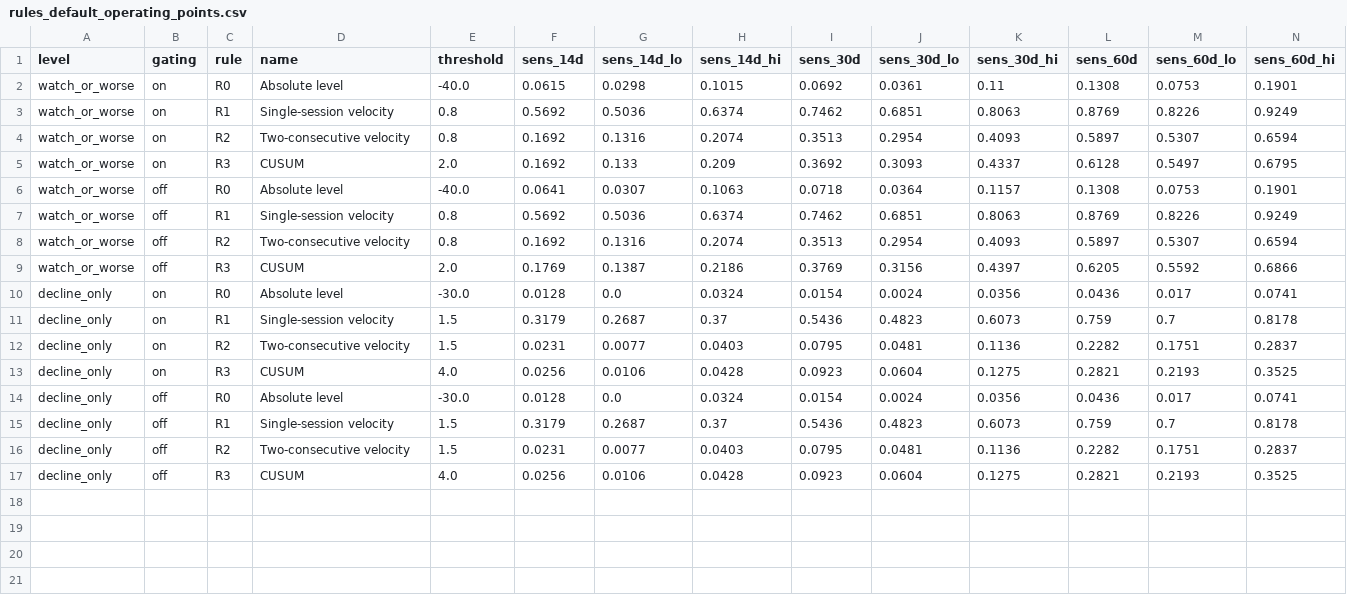
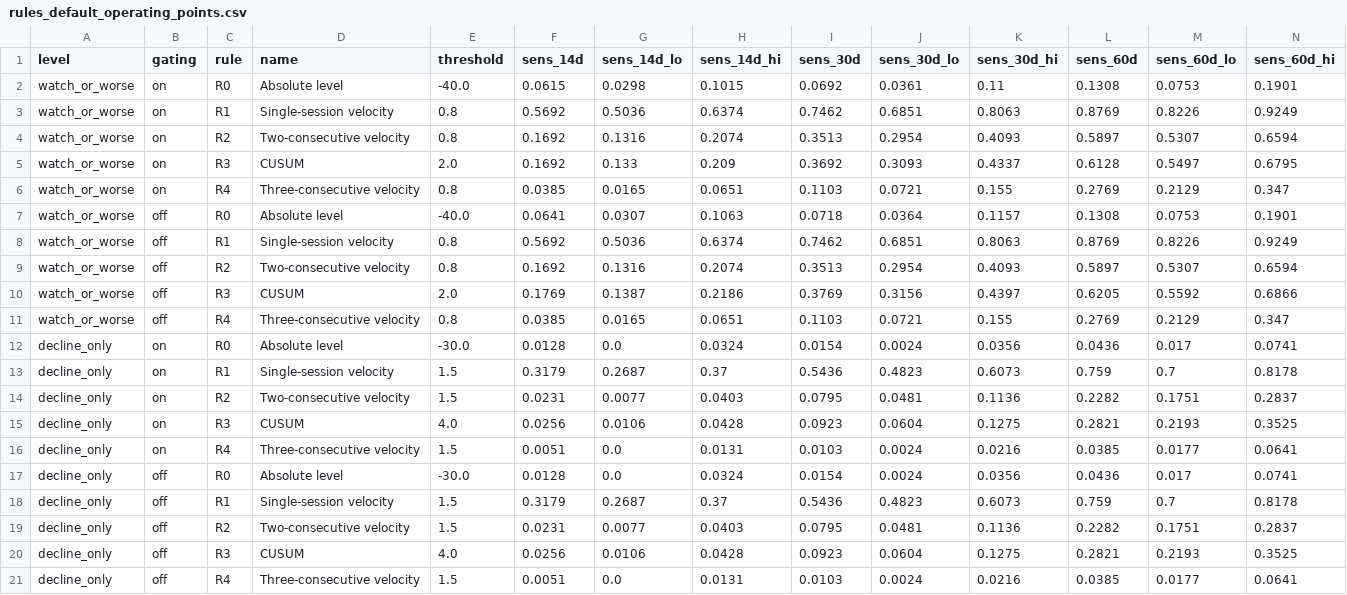
Before and after one commit to ameesha1524/smaran, a CSV file: data-science/results/rules_default_operating_points.csv, drawn as a sheet; only a part is shown; rows hold the shown columns only; the diff names each change by its address in the sheet, - before the commit and + after, or states it on an @@ line.

```diff
--- a/data-science/results/rules_default_operating_points.csv
+++ b/data-science/results/rules_default_operating_points.csv
+row 6: watch_or_worse | on | R4 | Three-consecutive velocity | 0.8 | 0.0385 | 0.0165 | 0.0651 | 0.1103 | 0.0721 | 0.155 | 0.2769 | 0.2129 | 0.347
+row 11: watch_or_worse | off | R4 | Three-consecutive velocity | 0.8 | 0.0385 | 0.0165 | 0.0651 | 0.1103 | 0.0721 | 0.155 | 0.2769 | 0.2129 | 0.347
+row 16: decline_only | on | R4 | Three-consecutive velocity | 1.5 | 0.0051 | 0.0 | 0.0131 | 0.0103 | 0.0024 | 0.0216 | 0.0385 | 0.0177 | 0.0641
+row 21: decline_only | off | R4 | Three-consecutive velocity | 1.5 | 0.0051 | 0.0 | 0.0131 | 0.0103 | 0.0024 | 0.0216 | 0.0385 | 0.0177 | 0.0641
```
Also changed, not shown: data-science/results/rules_by_trajectory.csv, data-science/results/rules_matched_false_alarms.csv, 31 other files.
